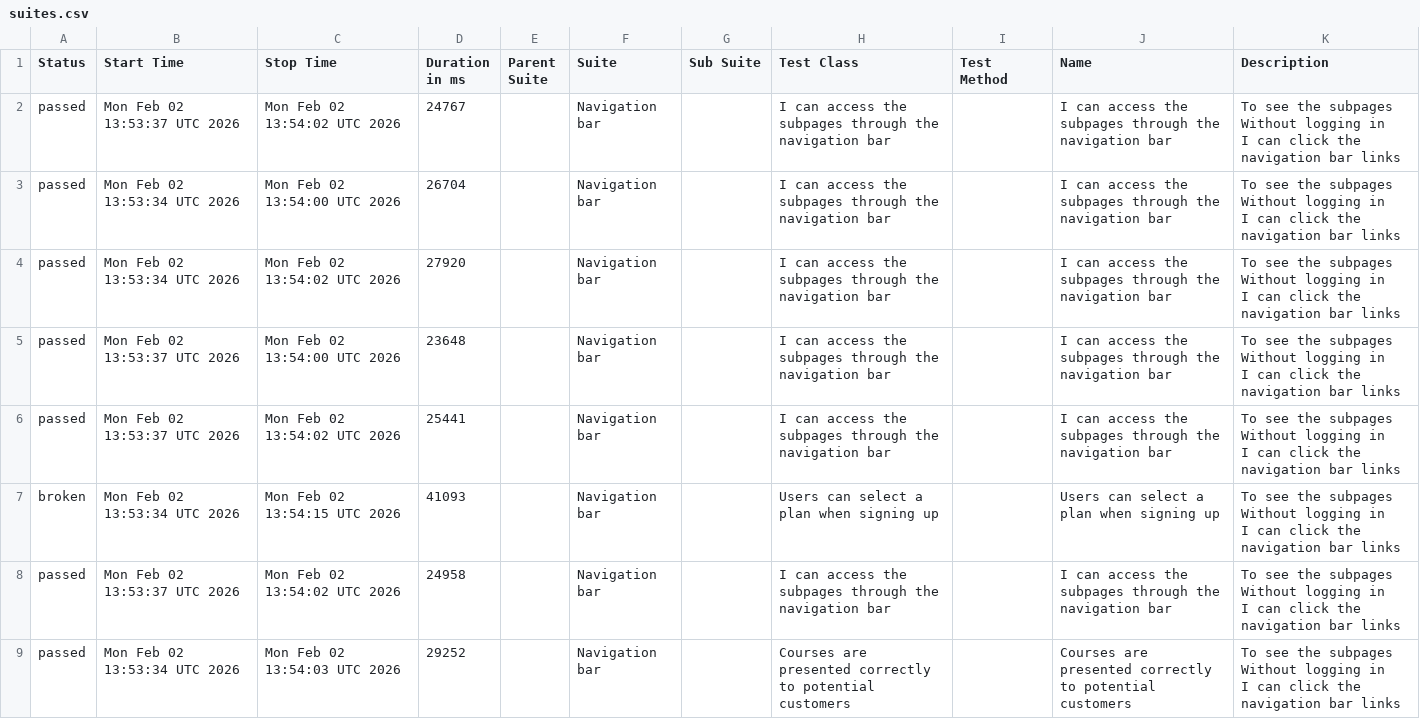
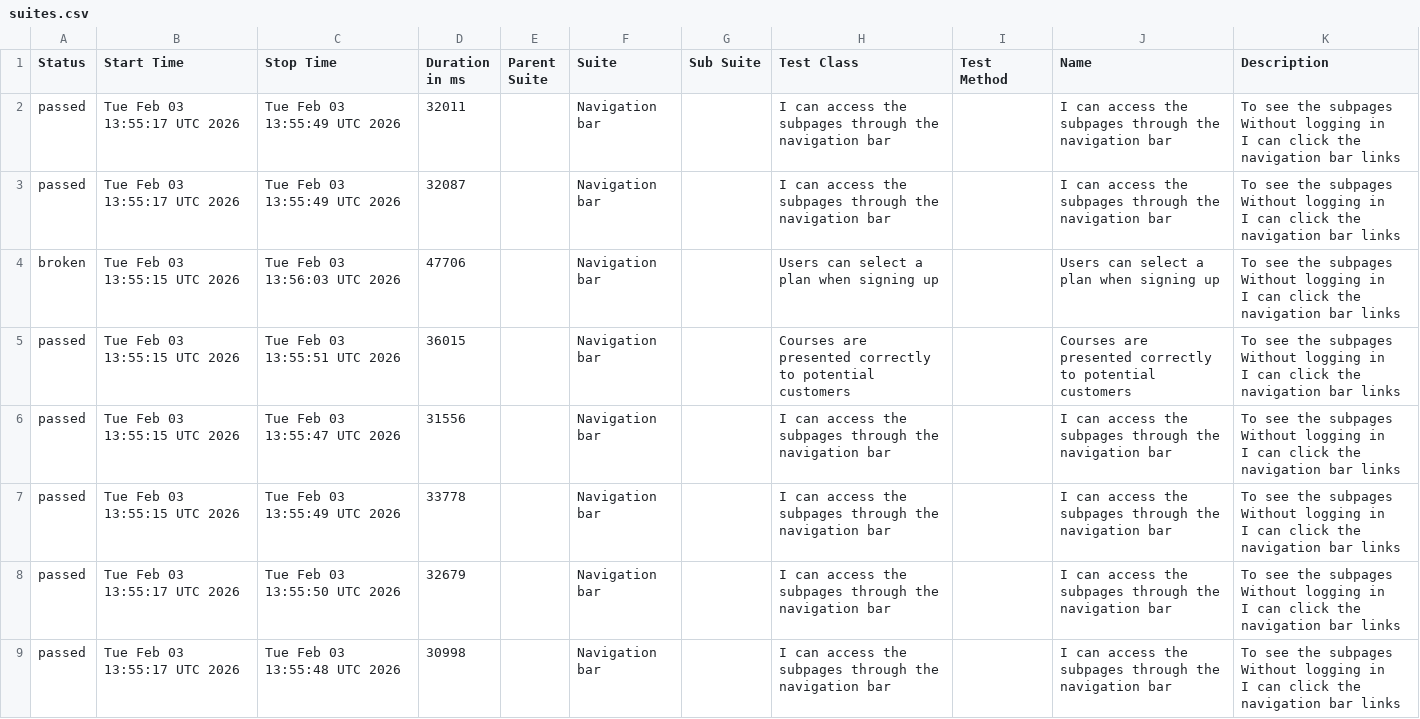
Before and after one commit to ingmarcela27/selenium-cucumber-allure-java, a CSV file: allureReport/data/suites.csv, drawn as a sheet.

```diff
--- a/allureReport/data/suites.csv
+++ b/allureReport/data/suites.csv
@@ -1,25 +1,25 @@
 "Status","Start Time","Stop Time","Duration in ms","Parent Suite","Suite","Sub Suite","Test Class","Test Method","Name","Description"
-"passed","Mon Feb 02 13:53:37 UTC 2026","Mon Feb 02 13:54:02 UTC 2026","24767","","Navigation bar","","I can access the subpages through the navigation bar","","I can access the subpages through the navigation bar","  To see the subpages
-  Without logging in
-  I can click the navigation bar links"
-"passed","Mon Feb 02 13:53:34 UTC 2026","Mon Feb 02 13:54:00 UTC 2026","26704","","Navigation bar","","I can access the subpages through the navigation bar","","I can access the subpages through the navigation bar","  To see the subpages
-  Without logging in
-  I can click the navigation bar links"
-"passed","Mon Feb 02 13:53:34 UTC 2026","Mon Feb 02 13:54:02 UTC 2026","27920","","Navigation bar","","I can access the subpages through the navigation bar","","I can access the subpages through the navigation bar","  To see the subpages
-  Without logging in
-  I can click the navigation bar links"
-"passed","Mon Feb 02 13:53:37 UTC 2026","Mon Feb 02 13:54:00 UTC 2026","23648","","Navigation bar","","I can access the subpages through the navigation bar","","I can access the subpages through the navigation bar","  To see the subpages
-  Without logging in
-  I can click the navigation bar links"
-"passed","Mon Feb 02 13:53:37 UTC 2026","Mon Feb 02 13:54:02 UTC 2026","25441","","Navigation bar","","I can access the subpages through the navigation bar","","I can access the subpages through the navigation bar","  To see the subpages
-  Without logging in
-  I can click the navigation bar links"
-"broken","Mon Feb 02 13:53:34 UTC 2026","Mon Feb 02 13:54:15 UTC 2026","41093","","Navigation bar","","Users can select a plan when signing up","","Users can select a plan when signing up","  To see the subpages
-  Without logging in
-  I can click the navigation bar links"
-"passed","Mon Feb 02 13:53:37 UTC 2026","Mon Feb 02 13:54:02 UTC 2026","24958","","Navigation bar","","I can access the subpages through the navigation bar","","I can access the subpages through the navigation bar","  To see the subpages
-  Without logging in
-  I can click the navigation bar links"
-"passed","Mon Feb 02 13:53:34 UTC 2026","Mon Feb 02 13:54:03 UTC 2026","29252","","Navigation bar","","Courses are presented correctly to potential customers","","Courses are presented correctly to potential customers","  To see the subpages
-  Without logging in
-  I can click the navigation bar links"
+"passed","Tue Feb 03 13:55:17 UTC 2026","Tue Feb 03 13:55:49 UTC 2026","32011","","Navigation bar","","I can access the subpages through the navigation bar","","I can access the subpages through the navigation bar","  To see the subpages
+  Without logging in
+  I can click the navigation bar links"
+"passed","Tue Feb 03 13:55:17 UTC 2026","Tue Feb 03 13:55:49 UTC 2026","32087","","Navigation bar","","I can access the subpages through the navigation bar","","I can access the subpages through the navigation bar","  To see the subpages
+  Without logging in
+  I can click the navigation bar links"
+"broken","Tue Feb 03 13:55:15 UTC 2026","Tue Feb 03 13:56:03 UTC 2026","47706","","Navigation bar","","Users can select a plan when signing up","","Users can select a plan when signing up","  To see the subpages
+  Without logging in
+  I can click the navigation bar links"
+"passed","Tue Feb 03 13:55:15 UTC 2026","Tue Feb 03 13:55:51 UTC 2026","36015","","Navigation bar","","Courses are presented correctly to potential customers","","Courses are presented correctly to potential customers","  To see the subpages
+  Without logging in
+  I can click the navigation bar links"
+"passed","Tue Feb 03 13:55:15 UTC 2026","Tue Feb 03 13:55:47 UTC 2026","31556","","Navigation bar","","I can access the subpages through the navigation bar","","I can access the subpages through the navigation bar","  To see the subpages
+  Without logging in
+  I can click the navigation bar links"
+"passed","Tue Feb 03 13:55:15 UTC 2026","Tue Feb 03 13:55:49 UTC 2026","33778","","Navigation bar","","I can access the subpages through the navigation bar","","I can access the subpages through the navigation bar","  To see the subpages
+  Without logging in
+  I can click the navigation bar links"
+"passed","Tue Feb 03 13:55:17 UTC 2026","Tue Feb 03 13:55:50 UTC 2026","32679","","Navigation bar","","I can access the subpages through the navigation bar","","I can access the subpages through the navigation bar","  To see the subpages
+  Without logging in
+  I can click the navigation bar links"
+"passed","Tue Feb 03 13:55:17 UTC 2026","Tue Feb 03 13:55:48 UTC 2026","30998","","Navigation bar","","I can access the subpages through the navigation bar","","I can access the subpages through the navigation bar","  To see the subpages
+  Without logging in
+  I can click the navigation bar links"
```
Also changed, not shown: 40 other files.
